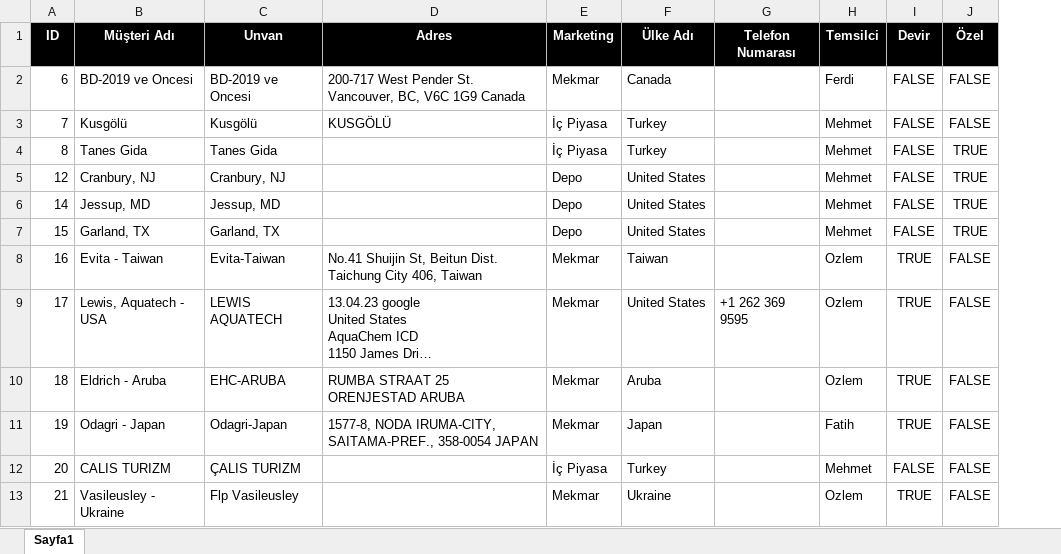
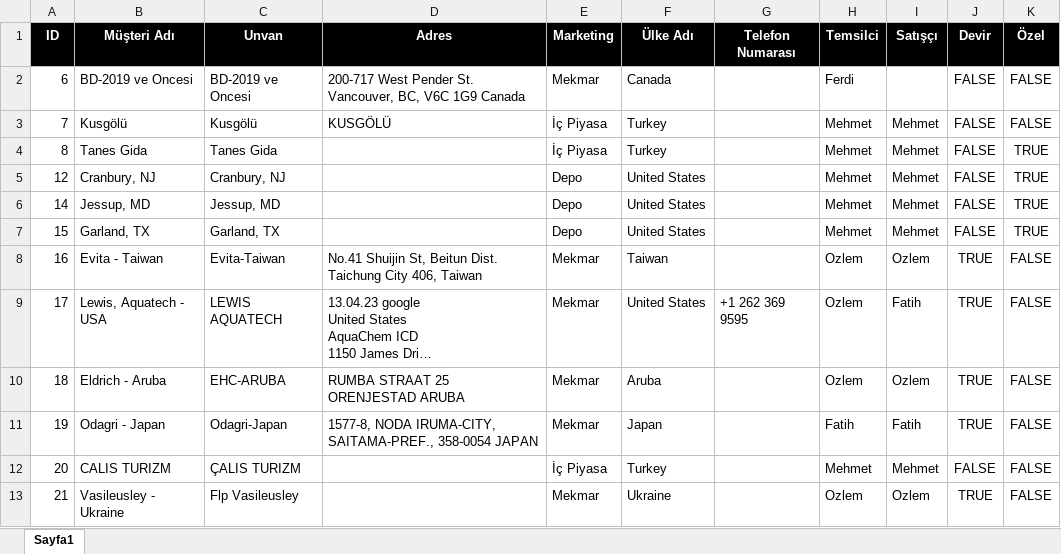
Before and after one commit to Thusuaso/new-vite-servis, an Excel workbook: resource_api/musteriler/dosyalar/musteriDetayListesi.xlsx, sheet Sayfa1, drawn as a sheet; only a part is shown; long unchanged cells end in …; values as stored, in another font and other column widths than the file's, no borders; the diff names each change by its address in the sheet, - before the commit and + after, or states it on an @@ line.

```diff
--- a/resource_api/musteriler/dosyalar/musteriDetayListesi.xlsx (sheet Sayfa1)
+++ b/resource_api/musteriler/dosyalar/musteriDetayListesi.xlsx (sheet Sayfa1)
+column I (Satışçı), rows 3-13: Mehmet | Mehmet | Mehmet | Mehmet | Mehmet | Ozlem | Fatih | Ozlem | Fatih | Mehmet | Ozlem
```
Also changed, not shown: 2 other files.
